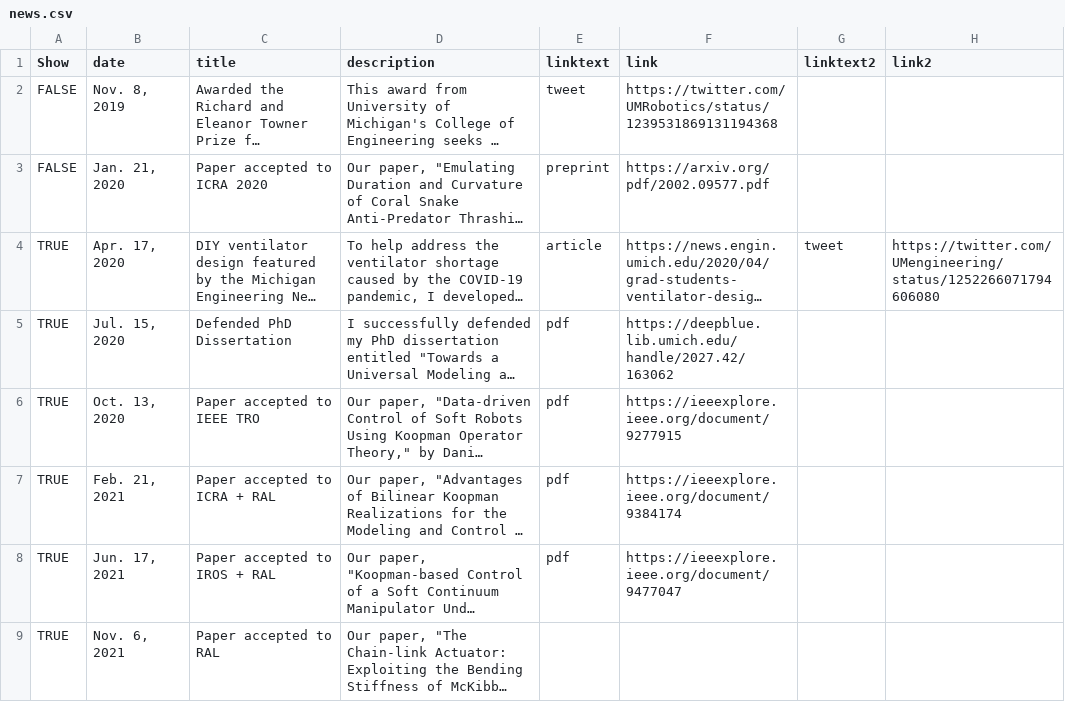
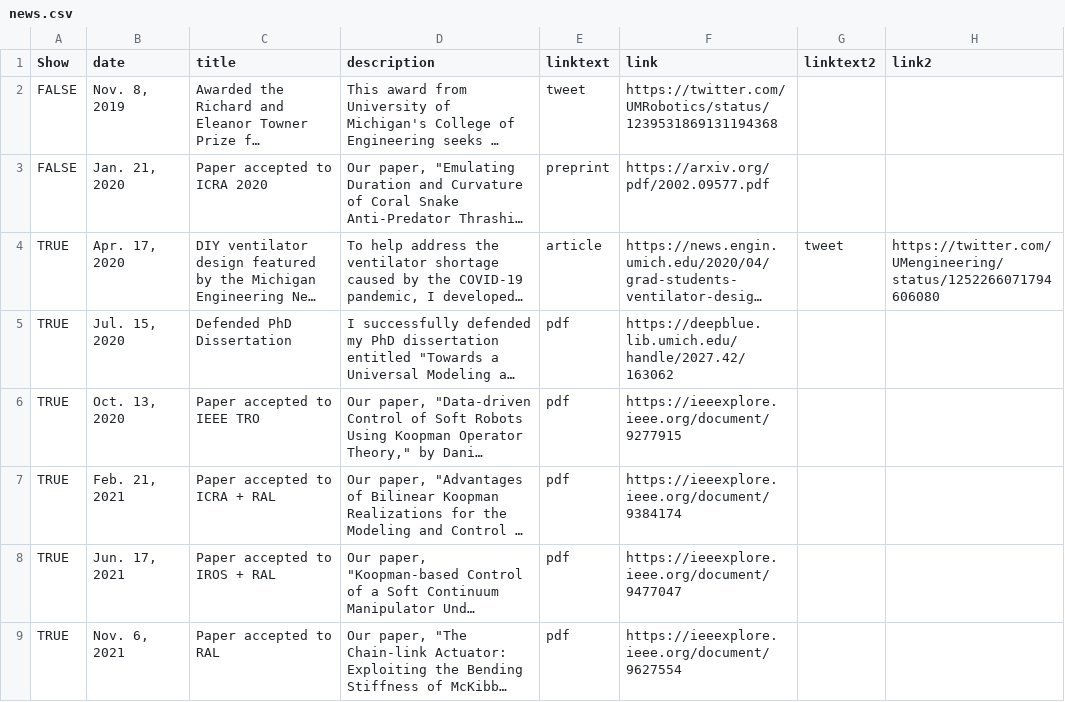
Before and after one commit to bruderd/danielbruder, a CSV file: _data/news.csv, drawn as a sheet; long unchanged cells end in …; the diff names each change by its address in the sheet, - before the commit and + after, or states it on an @@ line.

```diff
--- a/_data/news.csv
+++ b/_data/news.csv
-E9 (linktext): (empty)
+E9 (linktext): pdf
-F9 (link): (empty)
+F9 (link): https://ieeexplore.ieee.org/document/9627554
```
Also changed, not shown: _data/publications.csv, 32 other files.
